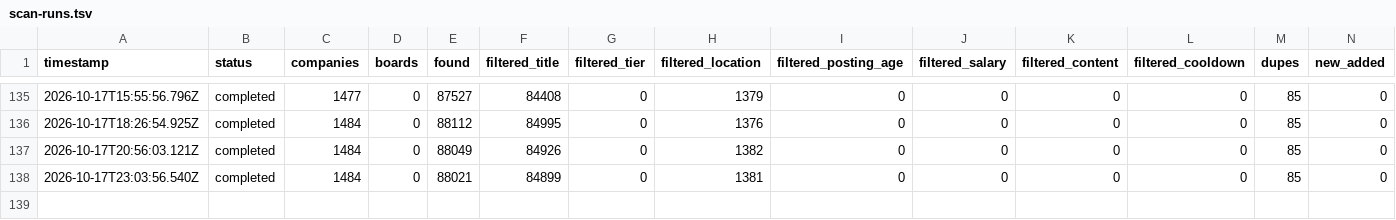
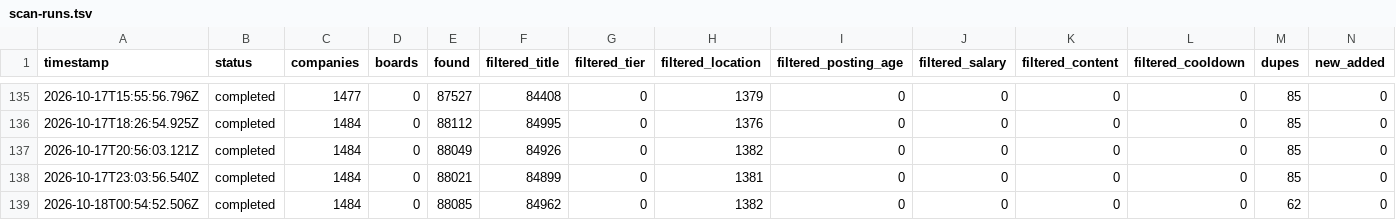
Before and after one commit to manavmalavia18/scoutgrid, a TSV file: data/scan-runs.tsv, drawn as a sheet; only a part is shown, gaps mark what is left out; rows hold the shown columns only; the diff names each change by its address in the sheet, - before the commit and + after, or states it on an @@ line.

```diff
--- a/data/scan-runs.tsv
+++ b/data/scan-runs.tsv
+row 139: 2026-10-18T00:54:52.506Z | completed | 1484 | 0 | 88085 | 84962 | 0 | 1382 | 0 | 0 | 0 | 0 | 62 | 0
```
Also changed, not shown: 2 other files.
